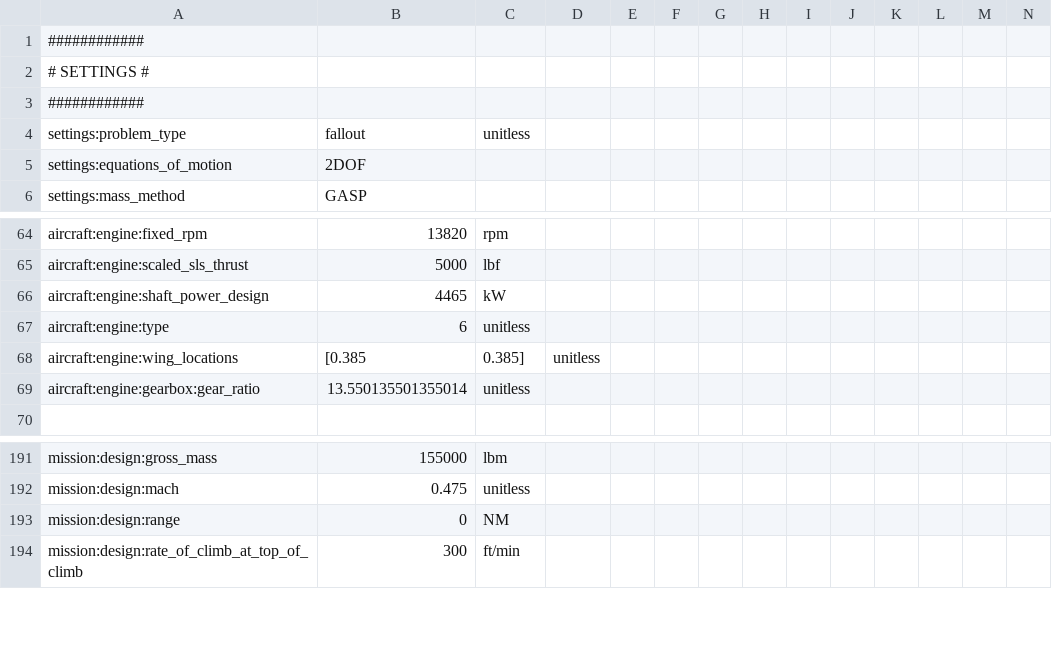
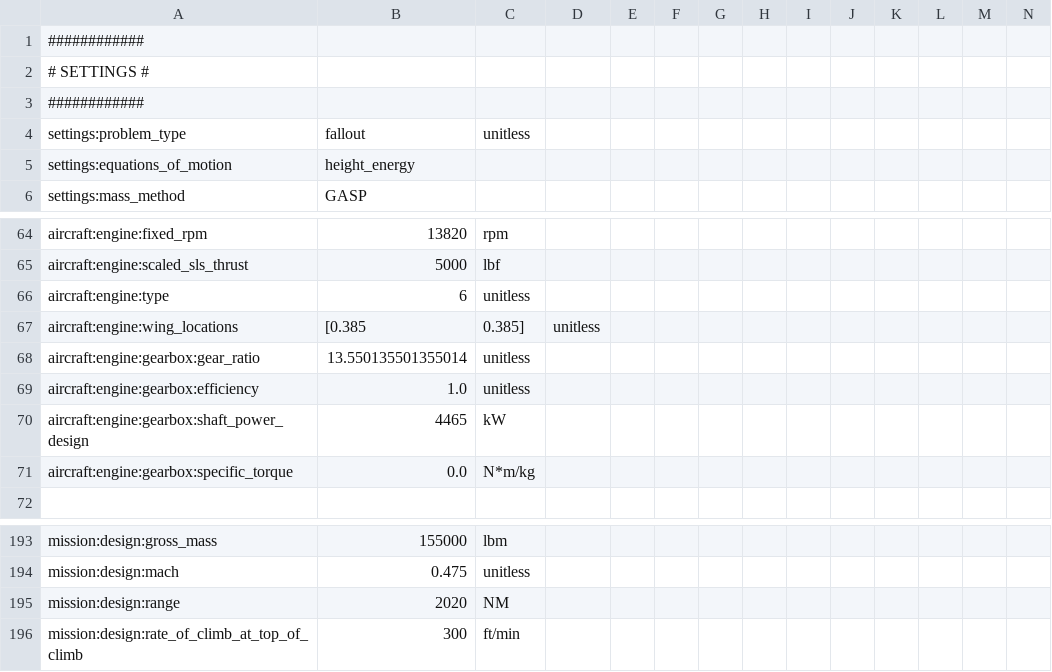
Before and after one commit to OpenMDAO/Aviary, a CSV file: aviary/models/large_turboprop_freighter/large_turboprop_freighter.csv, drawn as a sheet; only a part is shown, gaps mark what is left out; removed rows and columns are numbered as before the commit, all else as after; rows hold the shown columns only; the diff names each change by its address in the sheet, - before the commit and + after, or states it on an @@ line.

Commit message:
taxi and landing alias fixes propulsion mission parameters overhaul updates to freighter model

```diff
--- a/aviary/models/large_turboprop_freighter/large_turboprop_freighter.csv
+++ b/aviary/models/large_turboprop_freighter/large_turboprop_freighter.csv
-B5: 2DOF
+B5: height_energy
-row 66: aircraft:engine:shaft_power_design | 4465 | kW
+row 69: aircraft:engine:gearbox:efficiency | 1.0 | unitless
+row 70: aircraft:engine:gearbox:shaft_power_design | 4465 | kW
+row 71: aircraft:engine:gearbox:specific_torque | 0.0 | N*m/kg
-B195: 0
+B195: 2020
```
Also changed, not shown: 8 other files.
